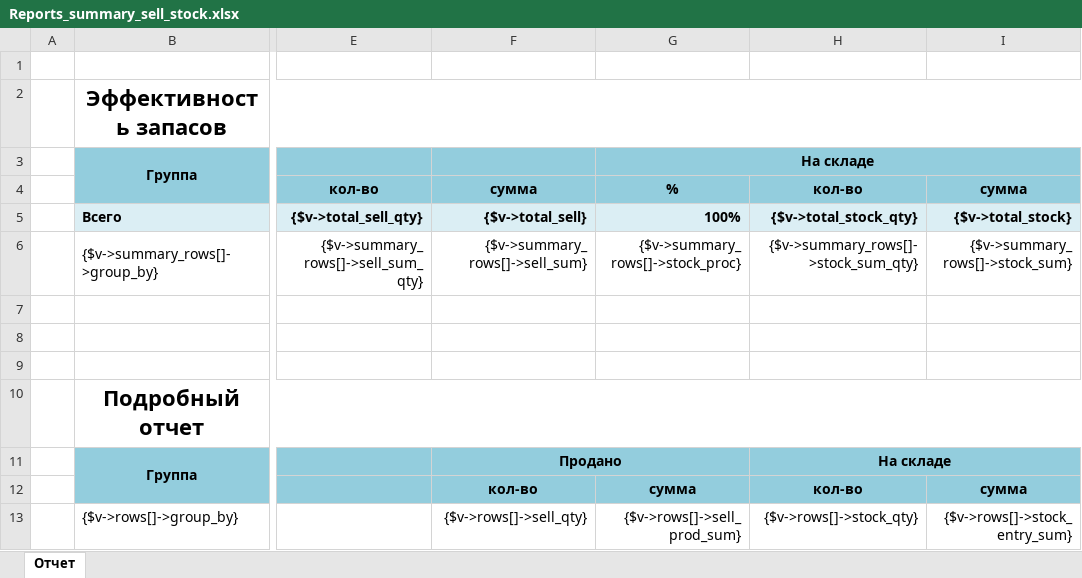
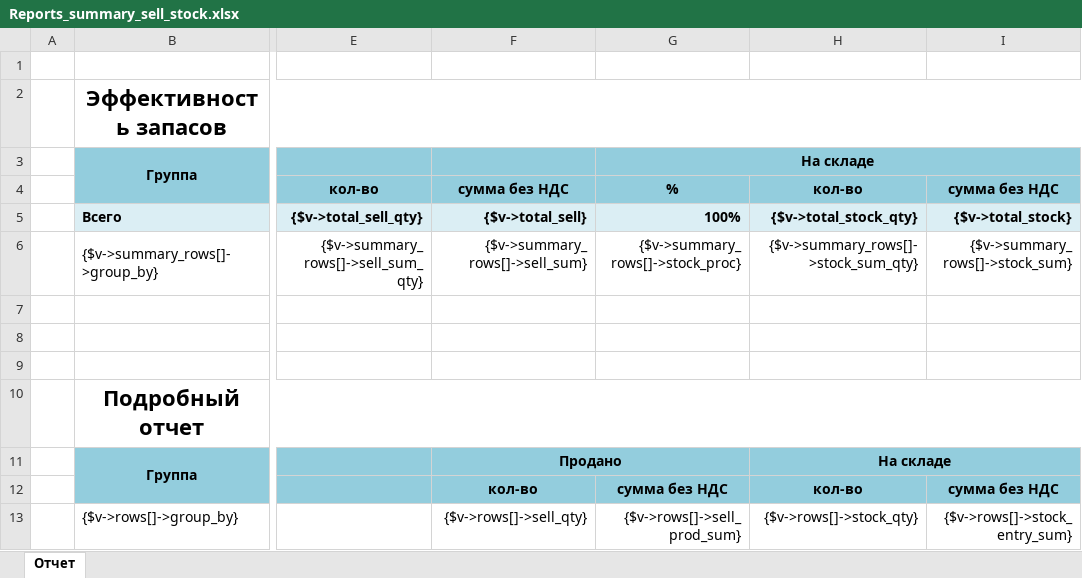
Before and after one commit to baycik/isell, an Excel workbook: application/plugins/Reports_summary_sell_stock/Reports_summary_sell_stock.xlsx, sheet Отчет, drawn as a sheet; only a part is shown, gaps mark what is left out; values as stored, in another font and other column widths than the file's, no borders; the diff names each change by its address in the sheet, - before the commit and + after, or states it on an @@ line.

Commit message:
enhanced stock report

```diff
--- a/application/plugins/Reports_summary_sell_stock/Reports_summary_sell_stock.xlsx (sheet Отчет)
+++ b/application/plugins/Reports_summary_sell_stock/Reports_summary_sell_stock.xlsx (sheet Отчет)
-F4: сумма
+F4: сумма без НДС
-I4: сумма
+I4: сумма без НДС
-G12: сумма
+G12: сумма без НДС
-I12: сумма
+I12: сумма без НДС
```
Also changed, not shown: 2 other files.
